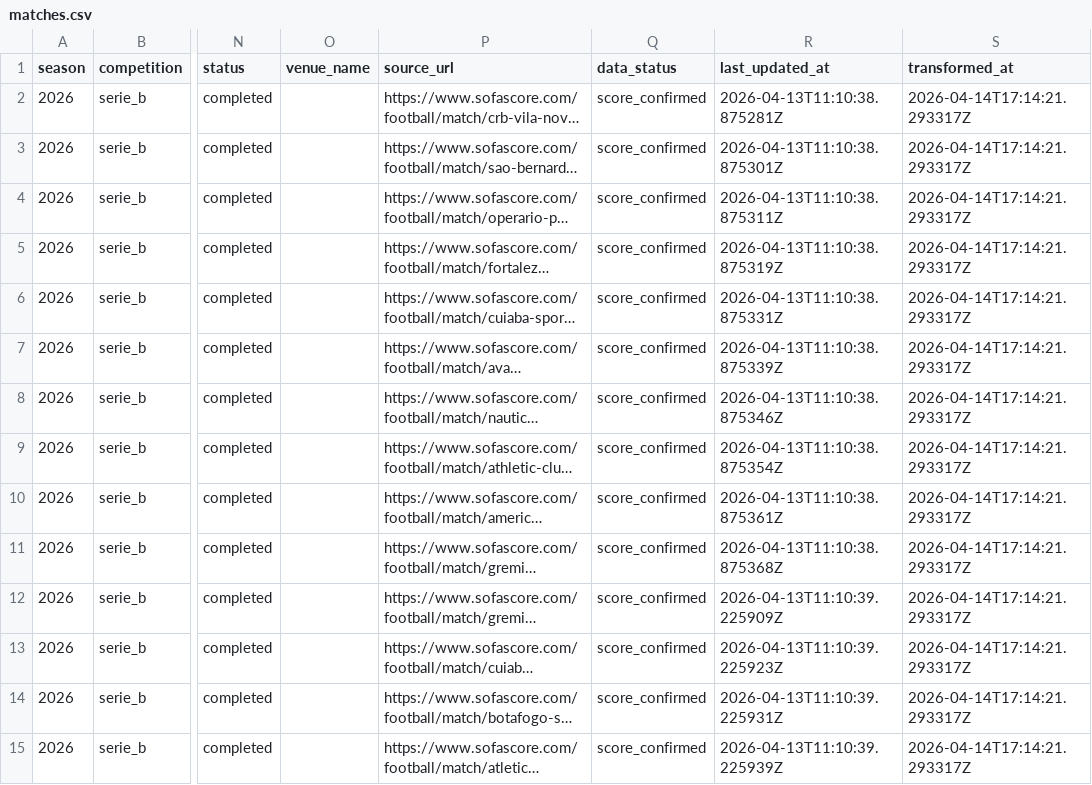
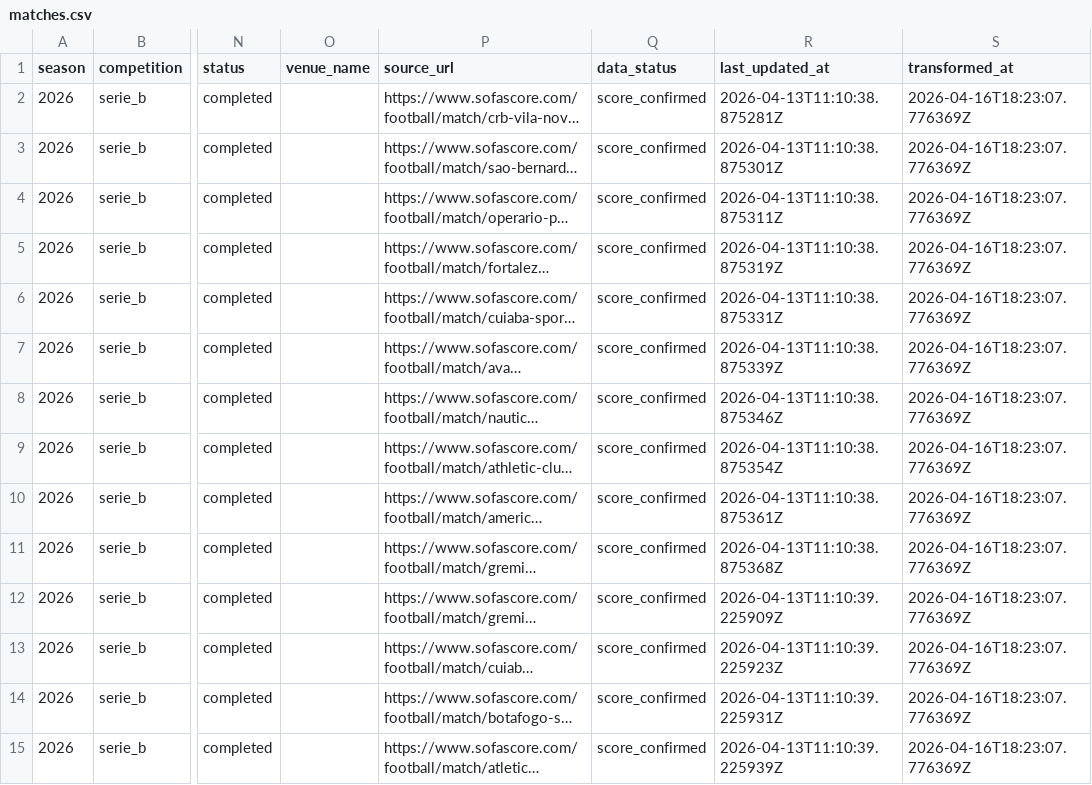
Before and after one commit to hfernandescfc/Sport_Na_Lupa, a CSV file: data/curated/serie_b_2026/matches.csv, drawn as a sheet; only a part is shown, gaps mark what is left out; long unchanged cells end in …; the diff covers the shown part only; the diff names each change by its address in the sheet, - before the commit and + after, or states it on an @@ line.

```diff
--- a/data/curated/serie_b_2026/matches.csv
+++ b/data/curated/serie_b_2026/matches.csv
-S2:S15 (transformed_at): 2026-04-14T17:14:21.293317Z
+S2:S15 (transformed_at): 2026-04-16T18:23:07.776369Z
```
Also changed, not shown: 36 edited cells elsewhere in this file, data/curated/serie_b_2026/team_match_stats.csv, data/curated/sport_2026/matches.csv, 11 other files.
